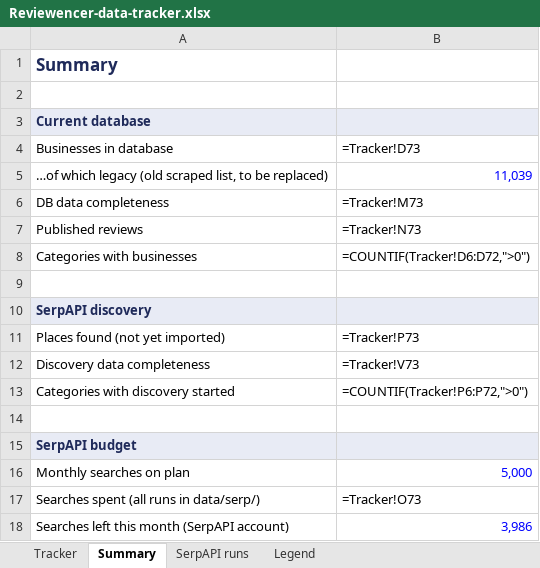
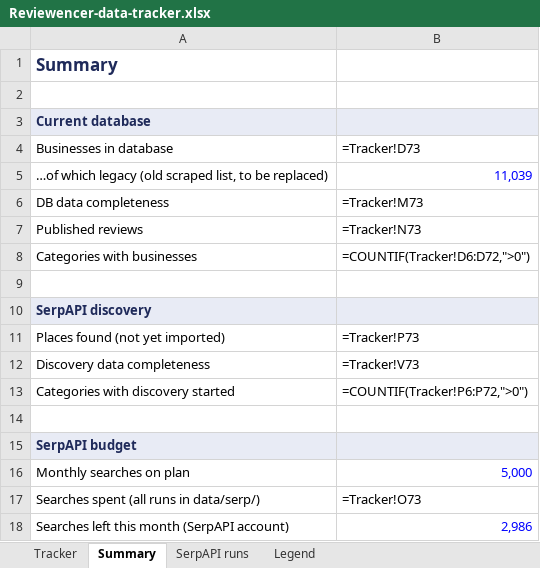
Before and after one commit to basemnakhal/reviewencer, an Excel workbook: docs/Reviewencer-data-tracker.xlsx, sheet Summary, drawn as a sheet; values as stored, in another font and other column widths than the file's, no borders; formulas without a stored value are shown as written; the diff names each change by its address in the sheet, - before the commit and + after, or states it on an @@ line.

```diff
--- a/docs/Reviewencer-data-tracker.xlsx (sheet Summary)
+++ b/docs/Reviewencer-data-tracker.xlsx (sheet Summary)
-B18: 3,986
+B18: 2,986
```
Also changed, not shown: sheet Tracker, sheet SerpAPI runs.
